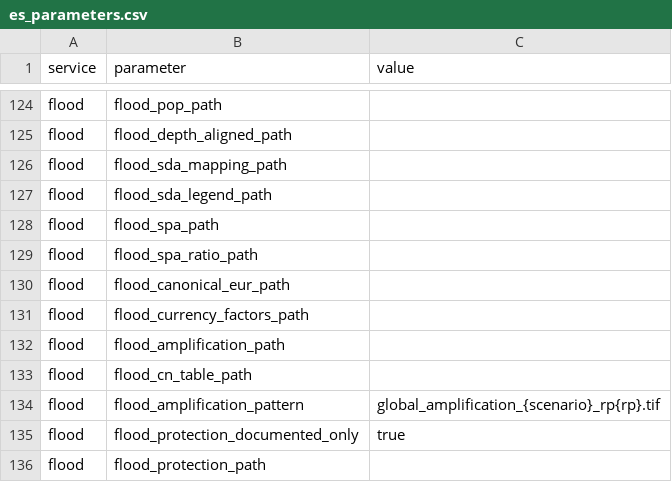
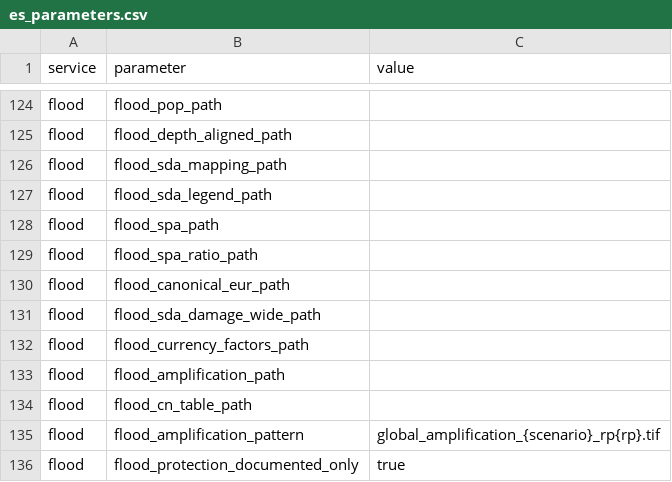
Before and after one commit to NatCapTEEMs/global_invest_dev, a CSV file: global_invest/input_template/es_parameters.csv, drawn as a sheet; only a part is shown, gaps mark what is left out; the shorter side is filled out with more unchanged rows; the diff names each change by its address in the sheet, - before the commit and + after, or states it on an @@ line.

Commit message:
a run told to skip step 4A could not say where the curves were
Section D assigned flood_sda_damage_wide_path unconditionally, overwriting the file
es_parameters had already named. With flood_skip_damage_tables true, step 4A does not
run, so the run looked in 4A's own empty output directory and stopped with "Run step 4A
first" -- the one thing the operator had deliberately not done. MSI job 17618912 failed
this way after 1h19m, having correctly decided to recompute.

The three sibling tables keep the unconditional assignment: they are only ever outputs.
This one is an input whenever the curves are built elsewhere, so it now falls through to
the 4A location only when nothing named it. A blank row hydrates to nothing, which is
what the template ships.

Also removes the opposite defaults on skip_damage_tables, True on run_gep_chain and
False on run_valuation_chain, which made the curves a run used depend on which chain
reached them first. Both callers read it from es_parameters, so neither default was
live, and a dead pair that contradicts itself is worth deleting rather than explaining.

```diff
--- a/global_invest/input_template/es_parameters.csv
+++ b/global_invest/input_template/es_parameters.csv
+row 131: flood | flood_sda_damage_wide_path
```
Also changed, not shown: 4 other files.
